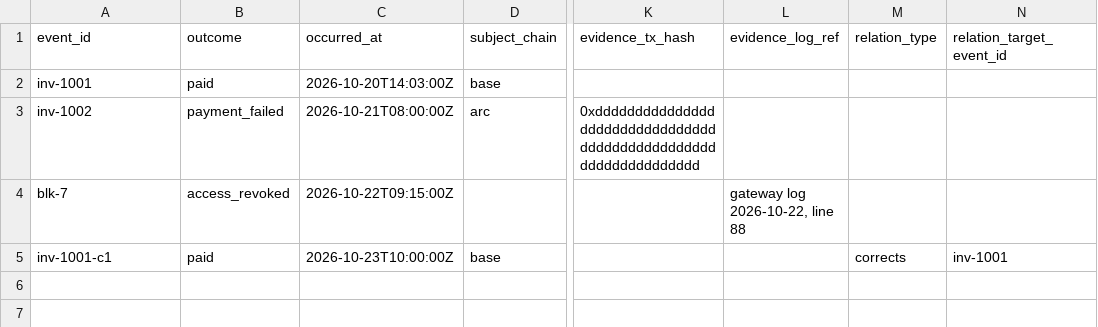
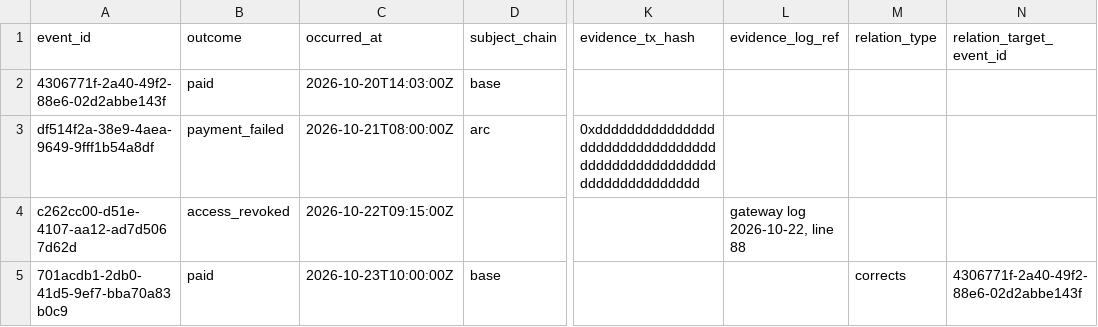
Before and after one commit to RunTimeAdmin/agent-bureau-furnish, a CSV file: examples/events-v1.csv, drawn as a sheet; only a part is shown, gaps mark what is left out; the diff names each change by its address in the sheet, - before the commit and + after, or states it on an @@ line.

```diff
--- a/examples/events-v1.csv
+++ b/examples/events-v1.csv
-A2 (event_id): inv-1001
+A2 (event_id): 4306771f-2a40-49f2-88e6-02d2abbe143f
-A3 (event_id): inv-1002
+A3 (event_id): df514f2a-38e9-4aea-9649-9fff1b54a8df
-A4 (event_id): blk-7
+A4 (event_id): c262cc00-d51e-4107-aa12-ad7d5067d62d
-A5 (event_id): inv-1001-c1
+A5 (event_id): 701acdb1-2db0-41d5-9ef7-bba70a83b0c9
-N5 (relation_target_event_id): inv-1001
+N5 (relation_target_event_id): 4306771f-2a40-49f2-88e6-02d2abbe143f
```
Also changed, not shown: examples/events.csv, 7 other files.
